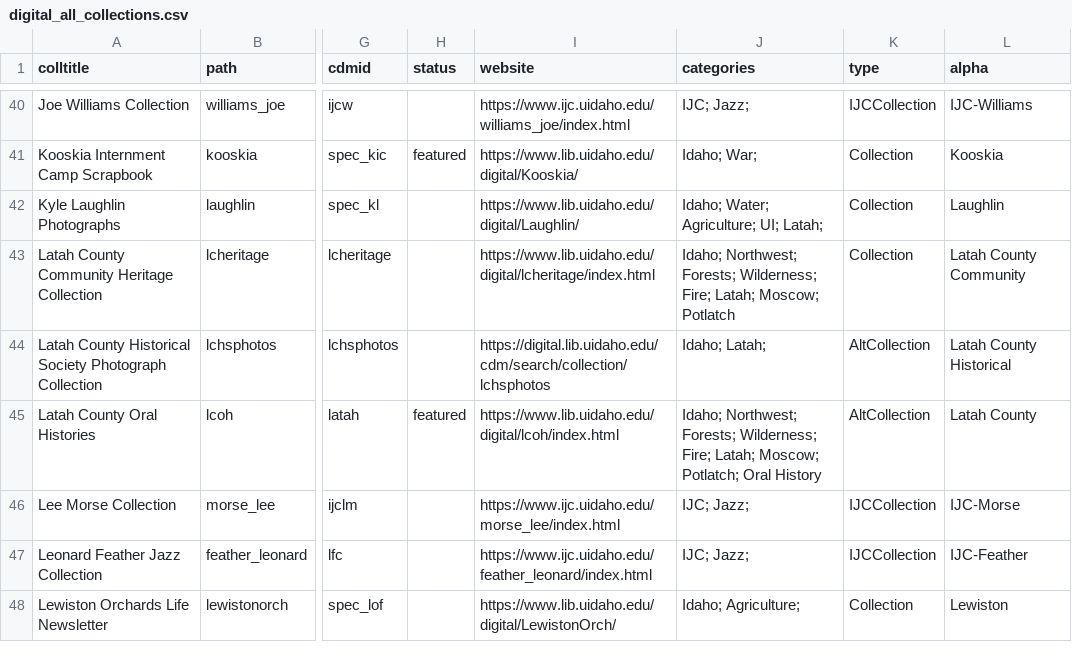
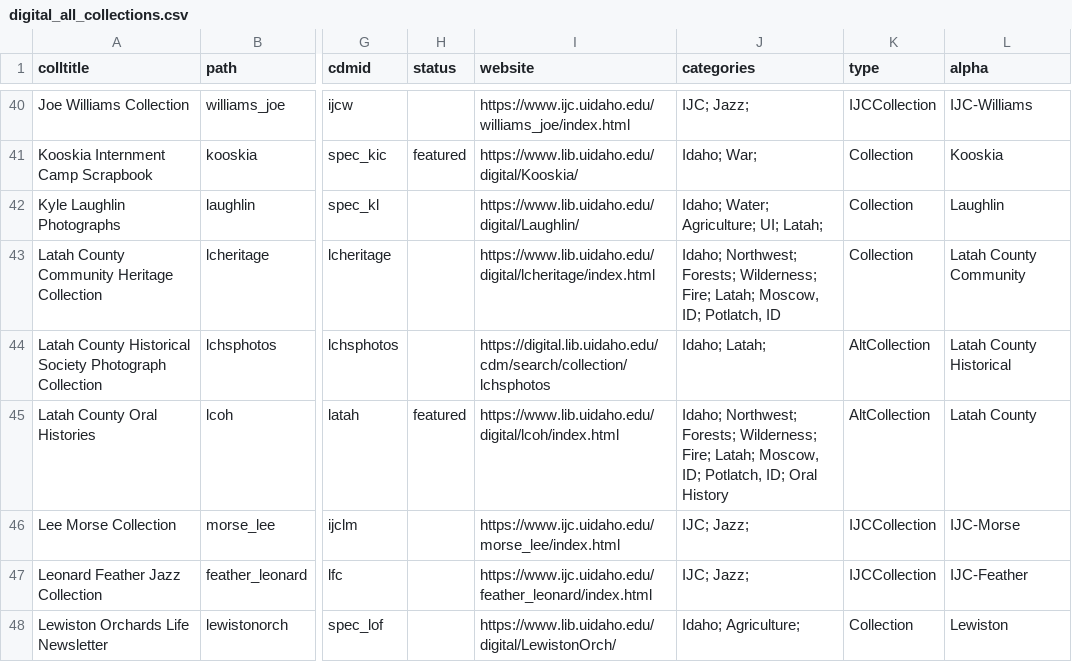
Before and after one commit to uidaholib/digital_source, a CSV file: _data/digital_all_collections.csv, drawn as a sheet; only a part is shown, gaps mark what is left out; the diff covers the shown part only; the diff names each change by its address in the sheet, - before the commit and + after, or states it on an @@ line.

```diff
--- a/_data/digital_all_collections.csv
+++ b/_data/digital_all_collections.csv
-J43 (categories): …Fire; Latah; Moscow; Potlatch
+J43 (categories): …Fire; Latah; Moscow, ID; Potlatch, ID
-J45 (categories): …Fire; Latah; Moscow; Potlatch; Oral History
+J45 (categories): …Fire; Latah; Moscow, ID; Potlatch, ID; Oral History
```
Also changed, not shown: 27 edited cells elsewhere in this file.
